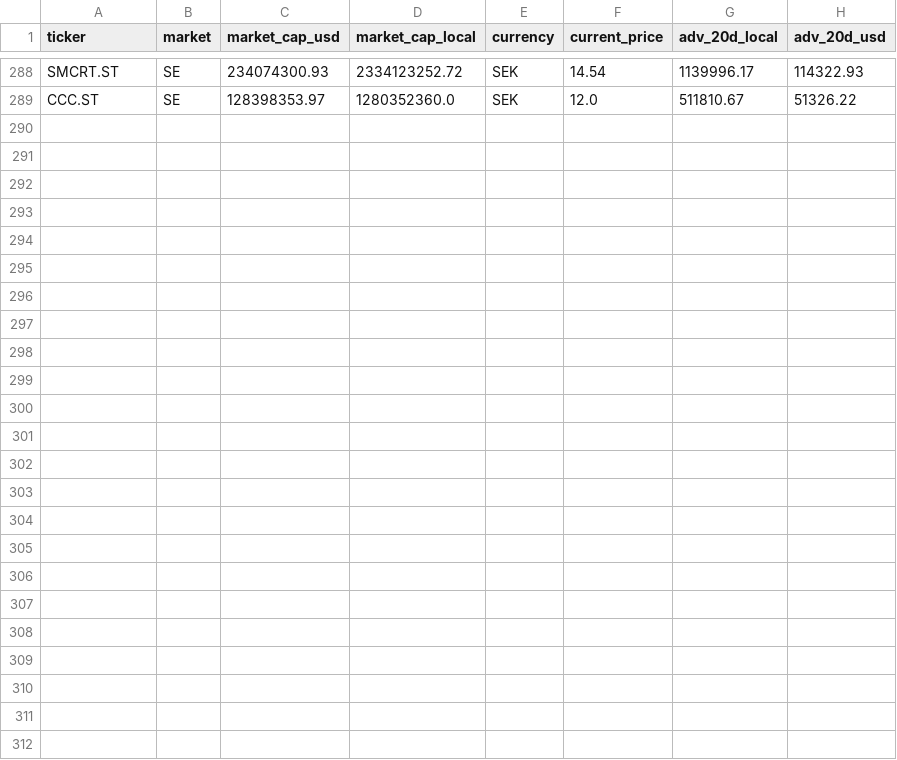
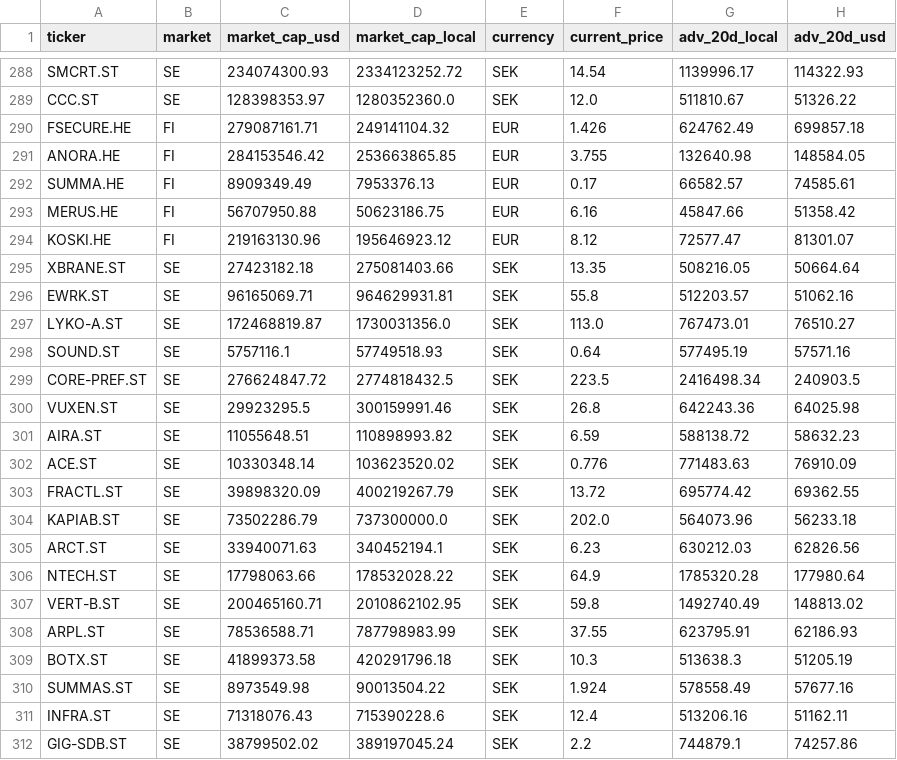
Before and after one commit to jju567/tradeBotTiuku, a CSV file: data/clean_microcap_universe.csv, drawn as a sheet; only a part is shown, gaps mark what is left out; the diff names each change by its address in the sheet, - before the commit and + after, or states it on an @@ line.

Commit message:
feat(scheduler): implement automated daily walk-forward sync (P1-P12) at market close (23:05)

```diff
--- a/data/clean_microcap_universe.csv
+++ b/data/clean_microcap_universe.csv
+row 290: FSECURE.HE | FI | 279087161.71 | 249141104.32 | EUR | 1.426 | 624762.49 | 699857.18
+row 291: ANORA.HE | FI | 284153546.42 | 253663865.85 | EUR | 3.755 | 132640.98 | 148584.05
+row 292: SUMMA.HE | FI | 8909349.49 | 7953376.13 | EUR | 0.17 | 66582.57 | 74585.61
+row 293: MERUS.HE | FI | 56707950.88 | 50623186.75 | EUR | 6.16 | 45847.66 | 51358.42
+row 294: KOSKI.HE | FI | 219163130.96 | 195646923.12 | EUR | 8.12 | 72577.47 | 81301.07
+row 295: XBRANE.ST | SE | 27423182.18 | 275081403.66 | SEK | 13.35 | 508216.05 | 50664.64
+row 296: EWRK.ST | SE | 96165069.71 | 964629931.81 | SEK | 55.8 | 512203.57 | 51062.16
+row 297: LYKO-A.ST | SE | 172468819.87 | 1730031356.0 | SEK | 113.0 | 767473.01 | 76510.27
+row 298: SOUND.ST | SE | 5757116.1 | 57749518.93 | SEK | 0.64 | 577495.19 | 57571.16
+row 299: CORE-PREF.ST | SE | 276624847.72 | 2774818432.5 | SEK | 223.5 | 2416498.34 | 240903.5
+row 300: VUXEN.ST | SE | 29923295.5 | 300159991.46 | SEK | 26.8 | 642243.36 | 64025.98
+row 301: AIRA.ST | SE | 11055648.51 | 110898993.82 | SEK | 6.59 | 588138.72 | 58632.23
+row 302: ACE.ST | SE | 10330348.14 | 103623520.02 | SEK | 0.776 | 771483.63 | 76910.09
+row 303: FRACTL.ST | SE | 39898320.09 | 400219267.79 | SEK | 13.72 | 695774.42 | 69362.55
+row 304: KAPIAB.ST | SE | 73502286.79 | 737300000.0 | SEK | 202.0 | 564073.96 | 56233.18
+row 305: ARCT.ST | SE | 33940071.63 | 340452194.1 | SEK | 6.23 | 630212.03 | 62826.56
+row 306: NTECH.ST | SE | 17798063.66 | 178532028.22 | SEK | 64.9 | 1785320.28 | 177980.64
+row 307: VERT-B.ST | SE | 200465160.71 | 2010862102.95 | SEK | 59.8 | 1492740.49 | 148813.02
+row 308: ARPL.ST | SE | 78536588.71 | 787798983.99 | SEK | 37.55 | 623795.91 | 62186.93
+row 309: BOTX.ST | SE | 41899373.58 | 420291796.18 | SEK | 10.3 | 513638.3 | 51205.19
+row 310: SUMMAS.ST | SE | 8973549.98 | 90013504.22 | SEK | 1.924 | 578558.49 | 57677.16
+row 311: INFRA.ST | SE | 71318076.43 | 715390228.6 | SEK | 12.4 | 513206.16 | 51162.11
+row 312: GIG-SDB.ST | SE | 38799502.02 | 389197045.24 | SEK | 2.2 | 744879.1 | 74257.86
```
Also changed, not shown: 3 other files.
